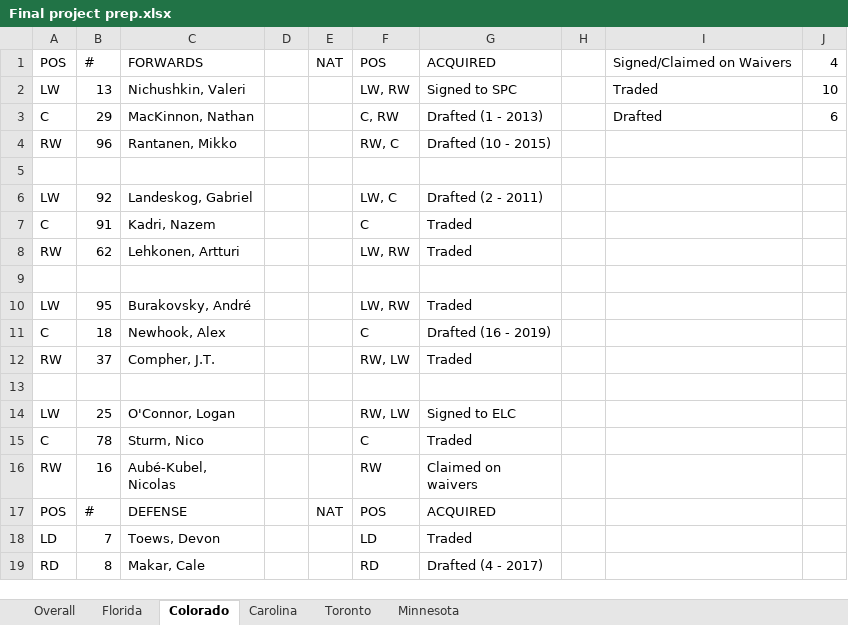
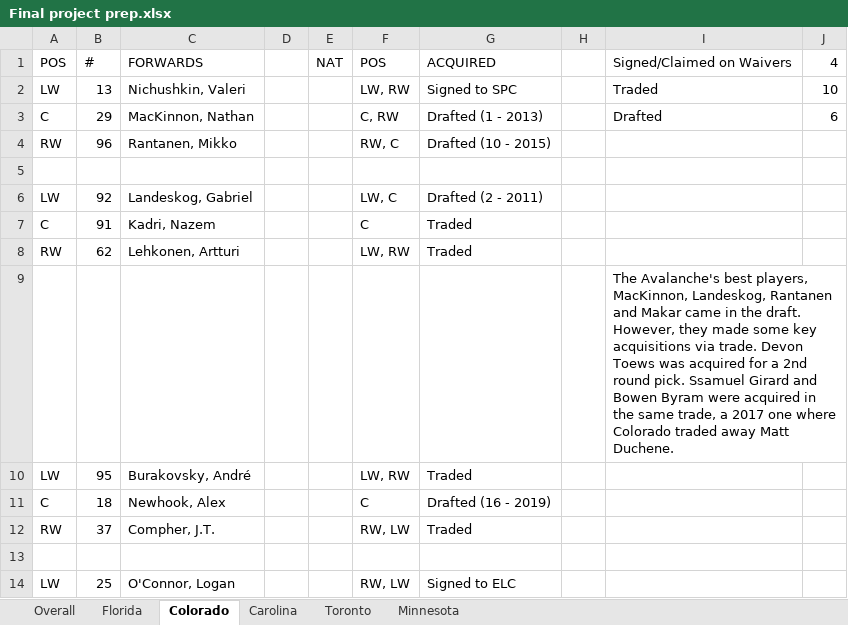
Before and after one commit to VarunShankar1/VarunShankar1.github.io, an Excel workbook: projects/Final project prep.xlsx, sheet Colorado, drawn as a sheet; only a part is shown; the shorter side is filled out with more unchanged rows; values as stored, in another font and other column widths than the file's, no cell formats; charts and pictures not drawn; the diff names each change by its address in the sheet, - before the commit and + after, or states it on an @@ line.

```diff
--- a/projects/Final project prep.xlsx (sheet Colorado)
+++ b/projects/Final project prep.xlsx (sheet Colorado)
-I9: (empty)
+I9: The Avalanche's best players, MacKinnon, Landeskog, Rantanen and Makar came in the draft. However, they made some key acquisitions via trade. Devon Toews was acquired for a 2nd round pick. Ssamuel Girard and Bowen Byram were acquired in the same trade, a 2017 one where Colorado traded away Matt Duchene.
```
Also changed, not shown: sheet Carolina, sheet Minnesota, sheet Toronto, sheet Florida, cell formats, 13 other files.
